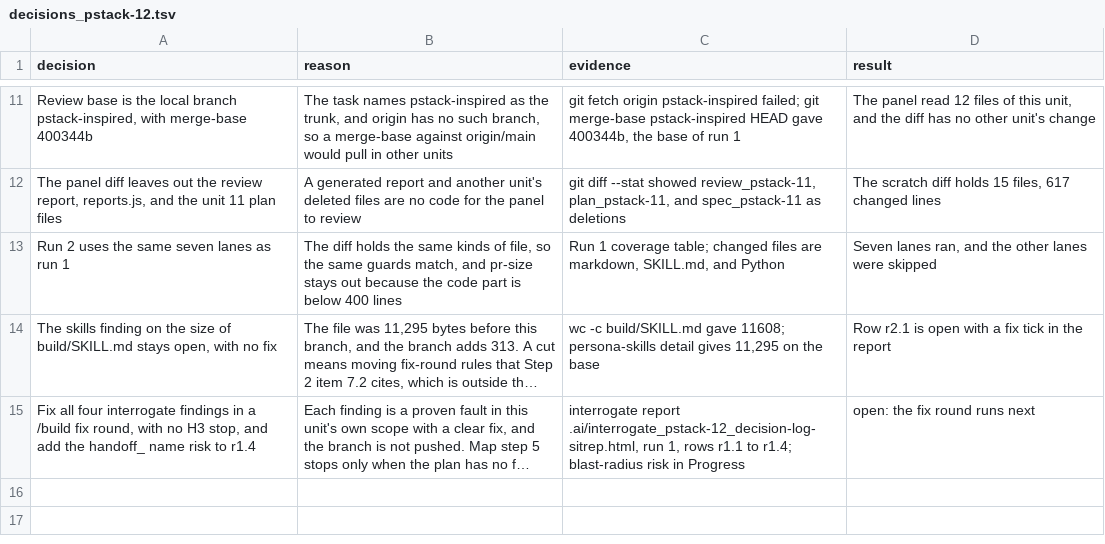
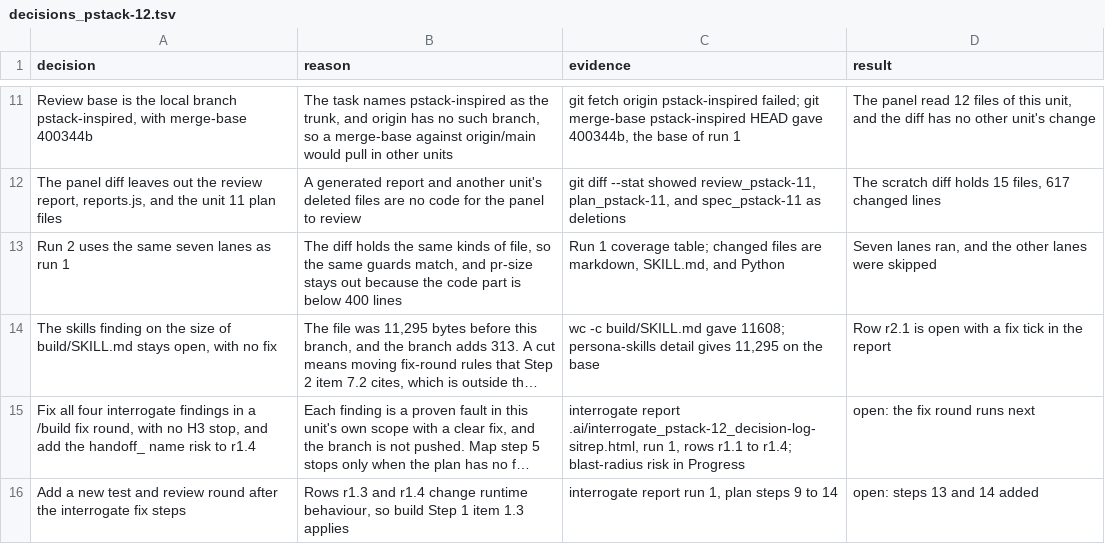
Before and after one commit to xxKeefer/skills, a TSV file: .ai/decisions_pstack-12.tsv, drawn as a sheet; only a part is shown, gaps mark what is left out; long unchanged cells end in …; the diff names each change by its address in the sheet, - before the commit and + after, or states it on an @@ line.

Commit message:
docs(ai): add the interrogate fix round to unit 12

```diff
--- a/.ai/decisions_pstack-12.tsv
+++ b/.ai/decisions_pstack-12.tsv
+row 16: Add a new test and review round after the interrogate fix steps | Rows r1.3 and r1.4 change runtime behaviour, so build Step 1 item 1.3 applies | interrogate report run 1, plan steps 9 to 14 | open: steps 13 and 14 added
```
Also changed, not shown: 1 other file.
